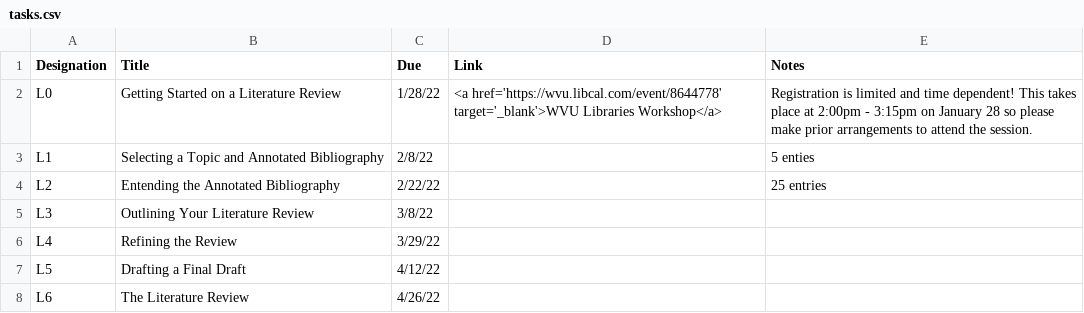
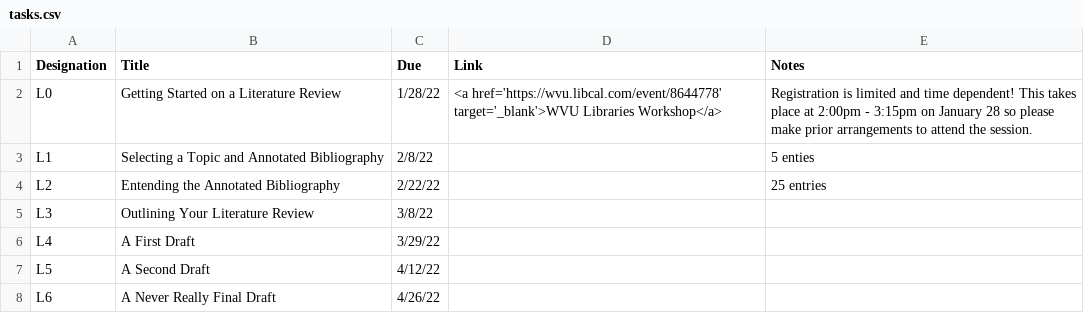
Before and after one commit to drabhikroy/Courses, a CSV file: content/tasks/tasks.csv, drawn as a sheet.

```diff
--- a/content/tasks/tasks.csv
+++ b/content/tasks/tasks.csv
@@ -5,4 +5,4 @@ L2,Entending the Annotated Bibliography,2/22/22,,25 entries
 L3,Outlining Your Literature Review,3/8/22,,
-L4,Refining the Review,3/29/22,,
-L5,Drafting a Final Draft,4/12/22,,
-L6,The Literature Review,4/26/22,,
+L4,A First Draft,3/29/22,,
+L5,A Second Draft,4/12/22,,
+L6,A Never Really Final Draft,4/26/22,,
```
Also changed, not shown: content/readings/readings.csv, 41 other files.
